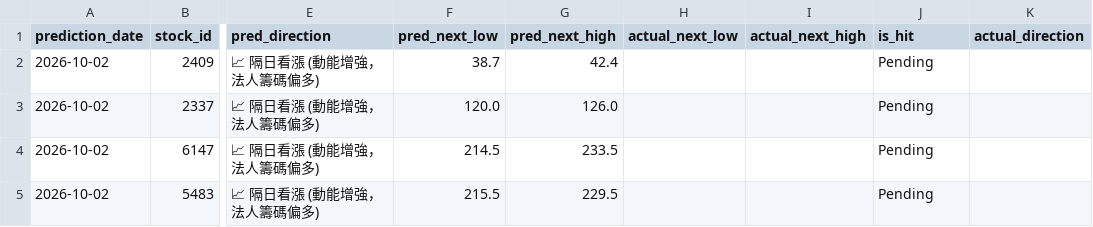
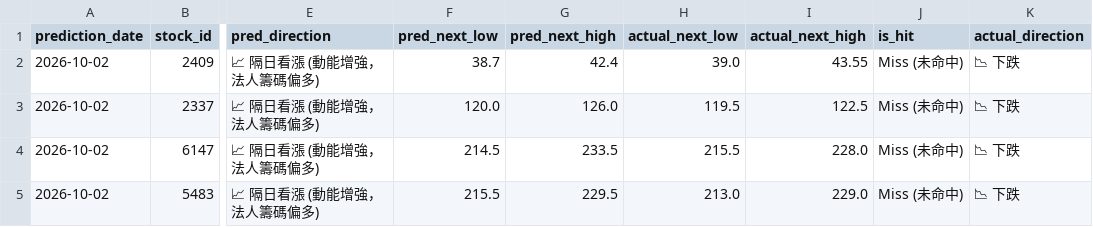
Before and after one commit to huihui2556h-spec/my-stock-app, a CSV file: prediction_history.csv, drawn as a sheet; only a part is shown, gaps mark what is left out; the diff names each change by its address in the sheet, - before the commit and + after, or states it on an @@ line.

Commit message:
AI交易助手: 系統自動更新開獎結果(加入嚴格方向判定)

```diff
--- a/prediction_history.csv
+++ b/prediction_history.csv
-H2 (actual_next_low): (empty)
+H2 (actual_next_low): 39.0
-I2 (actual_next_high): (empty)
+I2 (actual_next_high): 43.55
-J2:J5 (is_hit): Pending
+J2:J5 (is_hit): Miss (未命中)
-K2:K5 (actual_direction): (empty)
+K2:K5 (actual_direction): 📉 下跌
-H3 (actual_next_low): (empty)
+H3 (actual_next_low): 119.5
-I3 (actual_next_high): (empty)
+I3 (actual_next_high): 122.5
-H4 (actual_next_low): (empty)
+H4 (actual_next_low): 215.5
-I4 (actual_next_high): (empty)
+I4 (actual_next_high): 228.0
-H5 (actual_next_low): (empty)
+H5 (actual_next_low): 213.0
-I5 (actual_next_high): (empty)
+I5 (actual_next_high): 229.0
```
